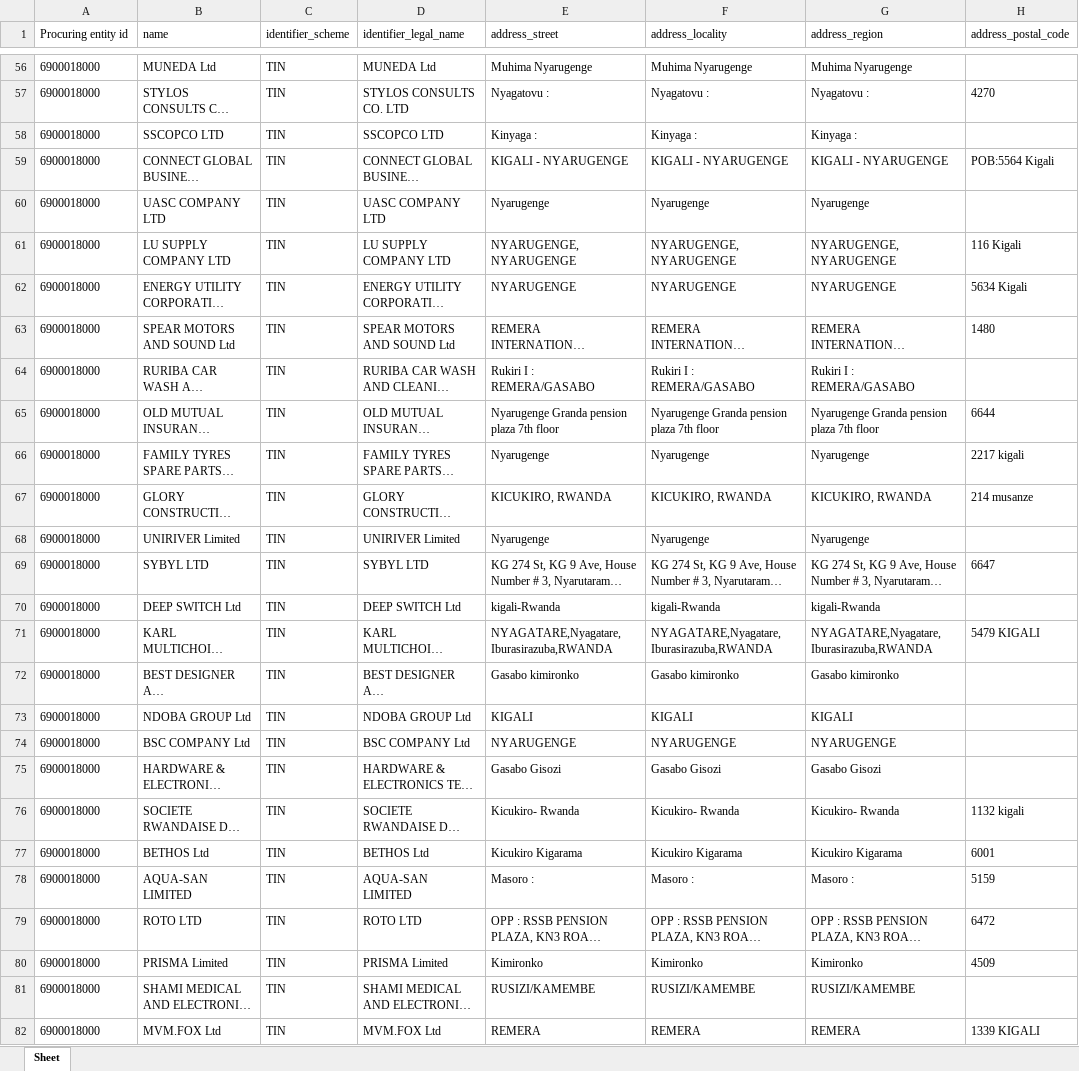
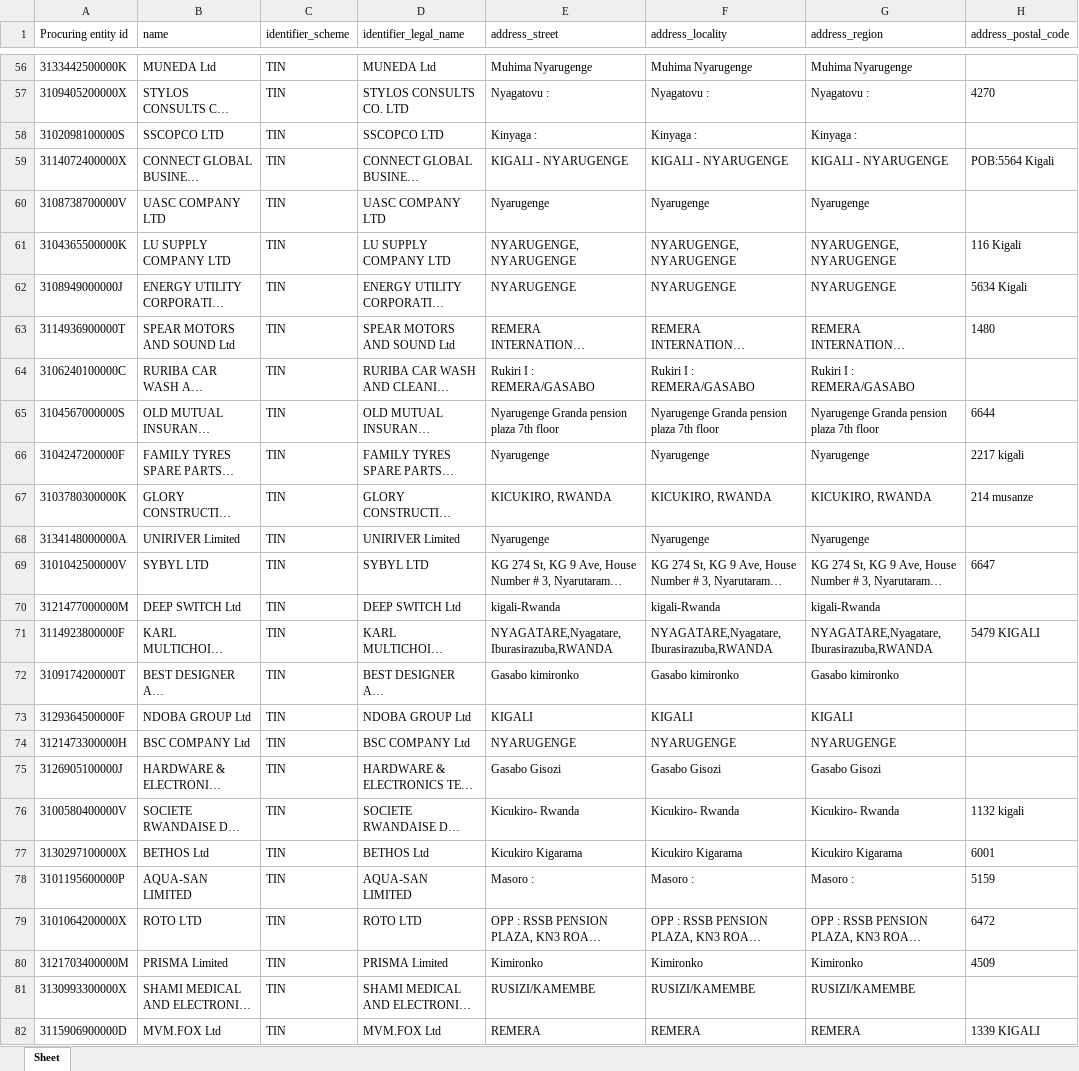
Before and after one commit to Maurice-Mugisha/rppa_red_flags_dashboard, an Excel workbook: data/cached_generated_reports/all_time/red_flag_8.xlsx, sheet Sheet, drawn as a sheet; only a part is shown, gaps mark what is left out; long unchanged cells end in …; values as stored, in another font and other column widths than the file's, no borders; the diff covers the shown part only; the diff names each change by its address in the sheet, - before the commit and + after, or states it on an @@ line.

```diff
--- a/data/cached_generated_reports/all_time/red_flag_8.xlsx (sheet Sheet)
+++ b/data/cached_generated_reports/all_time/red_flag_8.xlsx (sheet Sheet)
-A56 (Procuring entity id): 6900018000
+A56 (Procuring entity id): 3133442500000K
-A57 (Procuring entity id): 6900018000
+A57 (Procuring entity id): 3109405200000X
-A58 (Procuring entity id): 6900018000
+A58 (Procuring entity id): 3102098100000S
-A59 (Procuring entity id): 6900018000
+A59 (Procuring entity id): 3114072400000X
-A60 (Procuring entity id): 6900018000
+A60 (Procuring entity id): 3108738700000V
-A61 (Procuring entity id): 6900018000
+A61 (Procuring entity id): 3104365500000K
-A62 (Procuring entity id): 6900018000
+A62 (Procuring entity id): 3108949000000J
-A63 (Procuring entity id): 6900018000
+A63 (Procuring entity id): 3114936900000T
-A64 (Procuring entity id): 6900018000
+A64 (Procuring entity id): 3106240100000C
-A65 (Procuring entity id): 6900018000
+A65 (Procuring entity id): 3104567000000S
-A66 (Procuring entity id): 6900018000
+A66 (Procuring entity id): 3104247200000F
-A67 (Procuring entity id): 6900018000
+A67 (Procuring entity id): 3103780300000K
-A68 (Procuring entity id): 6900018000
+A68 (Procuring entity id): 3134148000000A
-A69 (Procuring entity id): 6900018000
+A69 (Procuring entity id): 3101042500000V
-A70 (Procuring entity id): 6900018000
+A70 (Procuring entity id): 3121477000000M
-A71 (Procuring entity id): 6900018000
+A71 (Procuring entity id): 3114923800000F
-A72 (Procuring entity id): 6900018000
+A72 (Procuring entity id): 3109174200000T
-A73 (Procuring entity id): 6900018000
+A73 (Procuring entity id): 3129364500000F
-A74 (Procuring entity id): 6900018000
+A74 (Procuring entity id): 3121473300000H
-A75 (Procuring entity id): 6900018000
+A75 (Procuring entity id): 3126905100000J
-A76 (Procuring entity id): 6900018000
+A76 (Procuring entity id): 3100580400000V
-A77 (Procuring entity id): 6900018000
+A77 (Procuring entity id): 3130297100000X
-A78 (Procuring entity id): 6900018000
+A78 (Procuring entity id): 3101195600000P
-A79 (Procuring entity id): 6900018000
+A79 (Procuring entity id): 3101064200000X
-A80 (Procuring entity id): 6900018000
+A80 (Procuring entity id): 3121703400000M
-A81 (Procuring entity id): 6900018000
+A81 (Procuring entity id): 3130993300000X
-A82 (Procuring entity id): 6900018000
+A82 (Procuring entity id): 3115906900000D
```
Also changed, not shown: 512 edited cells elsewhere in this sheet, data/cached_generated_reports/2024-2025/red_flag_1.xlsx, data/cached_generated_reports/2024-2025/red_flag_10.xlsx, 12 other files.
